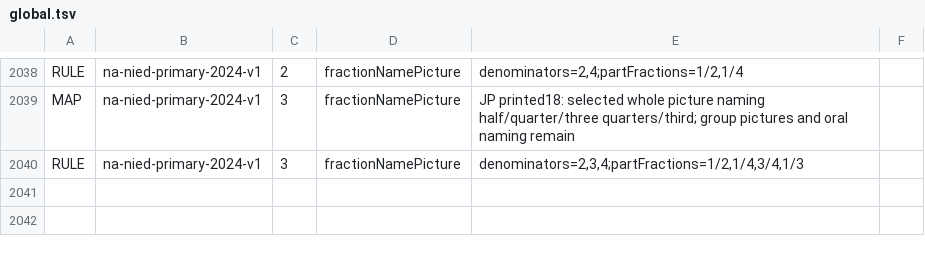
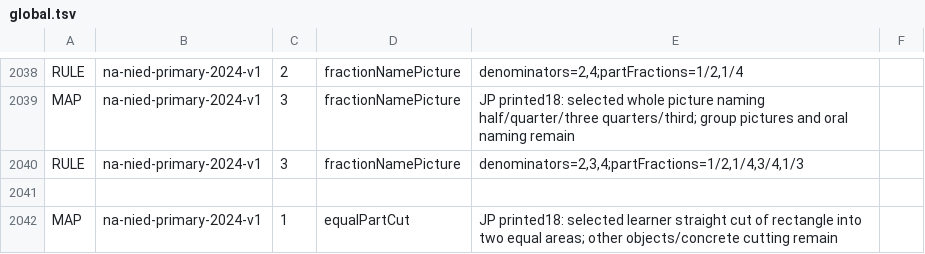
Before and after one commit to logue1114-maker/gomgom-open-education, a TSV file: math/engine/src/main/resources/curricula/global.tsv, drawn as a sheet; only a part is shown, gaps mark what is left out.

Commit message:
Add Namibia selected equal-area rectangle cuts

```diff
--- a/math/engine/src/main/resources/curricula/global.tsv
+++ b/math/engine/src/main/resources/curricula/global.tsv
@@ -2040 +2040,3 @@ MAP	na-nied-primary-2024-v1	3	fractionNamePicture	JP printed18: selected whole p
 RULE	na-nied-primary-2024-v1	3	fractionNamePicture	denominators=2,3,4;partFractions=1/2,1/4,3/4,1/3
+
+MAP	na-nied-primary-2024-v1	1	equalPartCut	JP printed18: selected learner straight cut of rectangle into two equal areas; other objects/concrete cutting remain
```
Also changed, not shown: 7 other files.
